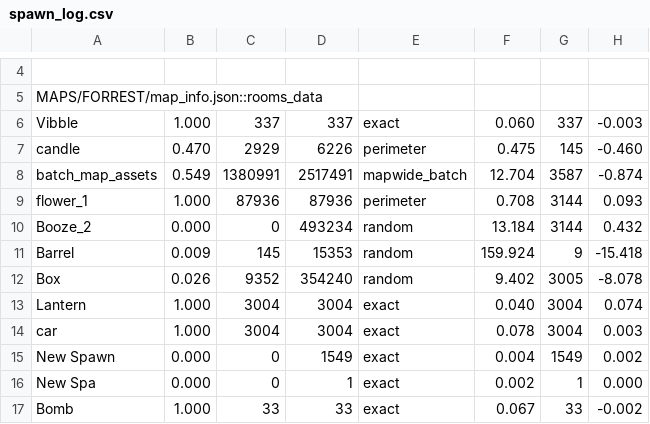
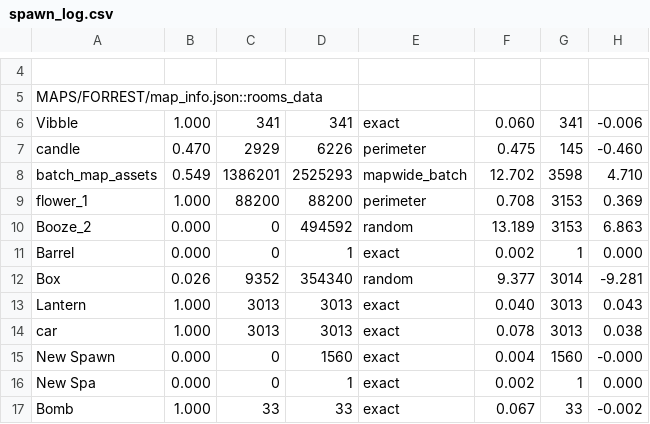
Before and after one commit to cabbabbage/VIBBLE_2D_GAME_ENGINE, a CSV file: MAPS/FORREST/spawn_log.csv, drawn as a sheet; only a part is shown, gaps mark what is left out; the diff covers the shown part only.

```diff
--- a/MAPS/FORREST/spawn_log.csv
+++ b/MAPS/FORREST/spawn_log.csv
@@ -5,12 +5,12 @@
 MAPS/FORREST/map_info.json::rooms_data
-Vibble,1.000,337,337,exact,0.060,337,-0.003
+Vibble,1.000,341,341,exact,0.060,341,-0.006
 candle,0.470,2929,6226,perimeter,0.475,145,-0.460
-batch_map_assets,0.549,1380991,2517491,mapwide_batch,12.704,3587,-0.874
-flower_1,1.000,87936,87936,perimeter,0.708,3144,0.093
-Booze_2,0.000,0,493234,random,13.184,3144,0.432
-Barrel,0.009,145,15353,random,159.924,9,-15.418
-Box,0.026,9352,354240,random,9.402,3005,-8.078
-Lantern,1.000,3004,3004,exact,0.040,3004,0.074
-car,1.000,3004,3004,exact,0.078,3004,0.003
-New Spawn,0.000,0,1549,exact,0.004,1549,0.002
+batch_map_assets,0.549,1386201,2525293,mapwide_batch,12.702,3598,4.710
+flower_1,1.000,88200,88200,perimeter,0.708,3153,0.369
+Booze_2,0.000,0,494592,random,13.189,3153,6.863
+Barrel,0.000,0,1,exact,0.002,1,0.000
+Box,0.026,9352,354340,random,9.377,3014,-9.281
+Lantern,1.000,3013,3013,exact,0.040,3013,0.043
+car,1.000,3013,3013,exact,0.078,3013,0.038
+New Spawn,0.000,0,1560,exact,0.004,1560,-0.000
 New Spa,0.000,0,1,exact,0.002,1,0.000
```
Also changed, not shown: 21 edited cells elsewhere in this file, 6 other files.
